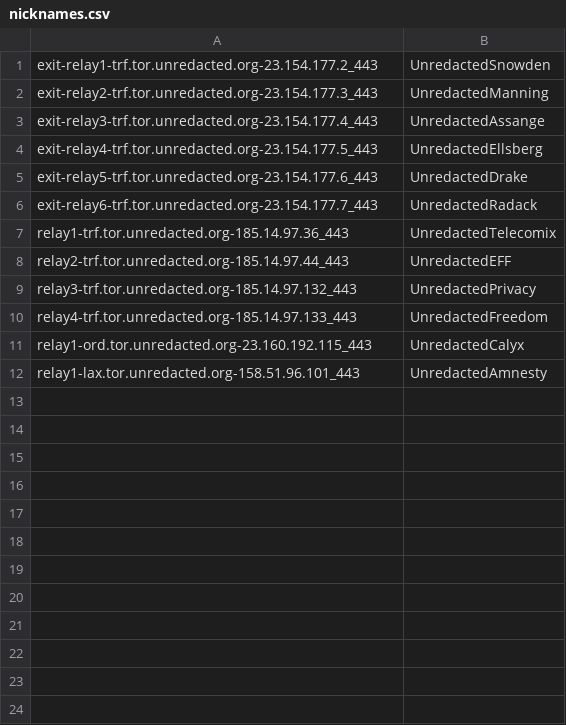
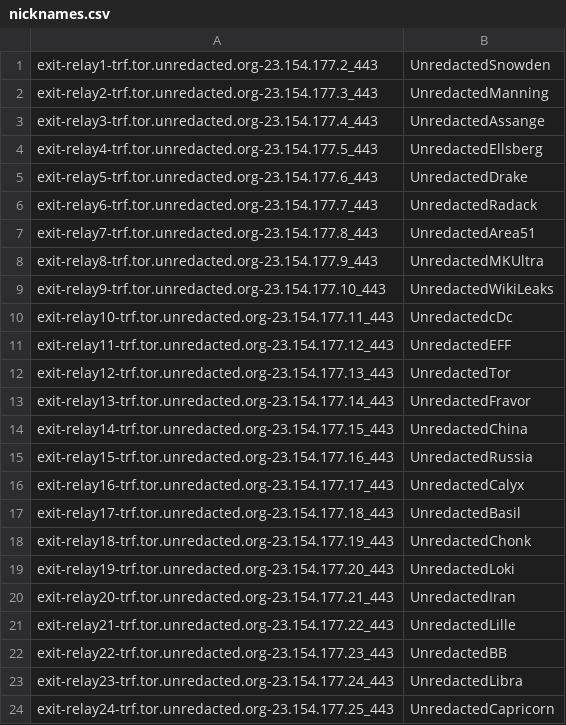
Before and after one commit to unredacted/unredacted-tor-relays, a CSV file: files/nicknames.csv, drawn as a sheet.

```diff
--- a/files/nicknames.csv
+++ b/files/nicknames.csv
@@ -6,7 +6,19 @@ exit-relay5-trf.tor.unredacted.org-23.154.177.6_443,UnredactedDrake
 exit-relay6-trf.tor.unredacted.org-23.154.177.7_443,UnredactedRadack
-relay1-trf.tor.unredacted.org-185.14.97.36_443,UnredactedTelecomix
-relay2-trf.tor.unredacted.org-185.14.97.44_443,UnredactedEFF
-relay3-trf.tor.unredacted.org-185.14.97.132_443,UnredactedPrivacy
-relay4-trf.tor.unredacted.org-185.14.97.133_443,UnredactedFreedom
-relay1-ord.tor.unredacted.org-23.160.192.115_443,UnredactedCalyx
-relay1-lax.tor.unredacted.org-158.51.96.101_443,UnredactedAmnesty
+exit-relay7-trf.tor.unredacted.org-23.154.177.8_443,UnredactedArea51
+exit-relay8-trf.tor.unredacted.org-23.154.177.9_443,UnredactedMKUltra
+exit-relay9-trf.tor.unredacted.org-23.154.177.10_443,UnredactedWikiLeaks
+exit-relay10-trf.tor.unredacted.org-23.154.177.11_443,UnredactedcDc
+exit-relay11-trf.tor.unredacted.org-23.154.177.12_443,UnredactedEFF
+exit-relay12-trf.tor.unredacted.org-23.154.177.13_443,UnredactedTor
+exit-relay13-trf.tor.unredacted.org-23.154.177.14_443,UnredactedFravor
+exit-relay14-trf.tor.unredacted.org-23.154.177.15_443,UnredactedChina
+exit-relay15-trf.tor.unredacted.org-23.154.177.16_443,UnredactedRussia
+exit-relay16-trf.tor.unredacted.org-23.154.177.17_443,UnredactedCalyx
+exit-relay17-trf.tor.unredacted.org-23.154.177.18_443,UnredactedBasil
+exit-relay18-trf.tor.unredacted.org-23.154.177.19_443,UnredactedChonk
+exit-relay19-trf.tor.unredacted.org-23.154.177.20_443,UnredactedLoki
+exit-relay20-trf.tor.unredacted.org-23.154.177.21_443,UnredactedIran
+exit-relay21-trf.tor.unredacted.org-23.154.177.22_443,UnredactedLille
+exit-relay22-trf.tor.unredacted.org-23.154.177.23_443,UnredactedBB
+exit-relay23-trf.tor.unredacted.org-23.154.177.24_443,UnredactedLibra
+exit-relay24-trf.tor.unredacted.org-23.154.177.25_443,UnredactedCapricorn
```
Also changed, not shown: 3 other files.
